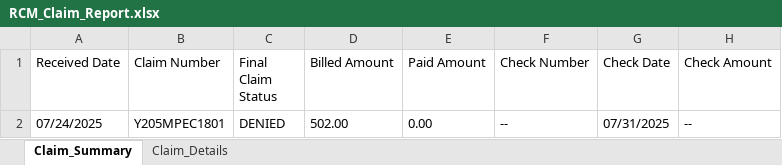
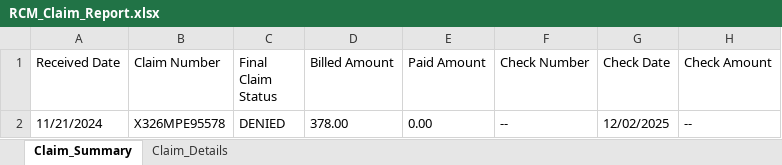
Before and after one commit to mnsciodev/playwright-projects, an Excel workbook: src/trackAR/availity/RCM_Claim_Report.xlsx, sheet Claim_Summary, drawn as a sheet; values as stored, in another font and other column widths than the file's, no borders; the diff names each change by its address in the sheet, - before the commit and + after, or states it on an @@ line.

```diff
--- a/src/trackAR/availity/RCM_Claim_Report.xlsx (sheet Claim_Summary)
+++ b/src/trackAR/availity/RCM_Claim_Report.xlsx (sheet Claim_Summary)
-A2 (Received Date): 07/24/2025
+A2 (Received Date): 11/21/2024
-B2 (Claim Number): Y205MPEC1801
+B2 (Claim Number): X326MPE95578
-D2 (Billed Amount): 502.00
+D2 (Billed Amount): 378.00
-G2 (Check Date): 07/31/2025
+G2 (Check Date): 12/02/2025
```
Also changed, not shown: sheet Claim_Details, AvailiyClaimStatusAmbetterHealth.xlsx, src/trackAR/availity/AvailiyClaimStatusAmbetterHealth.xlsx, 1 other file.
